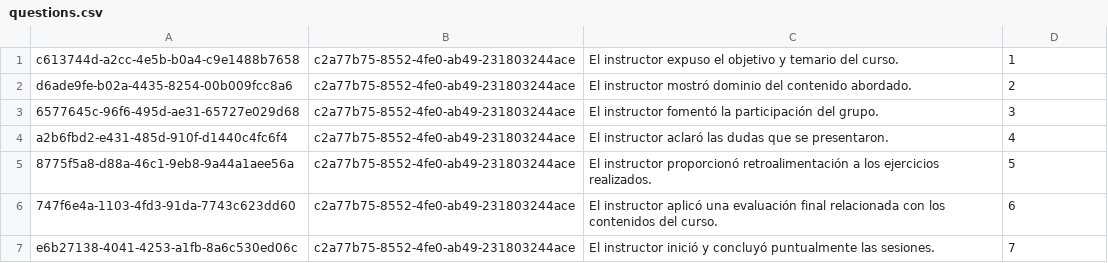
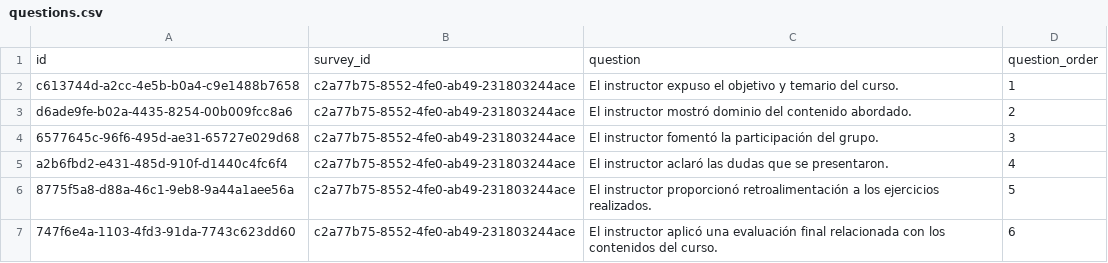
Before and after one commit to kevin-luna/cursito-db, a CSV file: csv/questions.csv, drawn as a sheet; only a part is shown; the shorter side is filled out with more unchanged rows; the diff names each change by its address in the sheet, - before the commit and + after, or states it on an @@ line.

```diff
--- a/csv/questions.csv
+++ b/csv/questions.csv
+row 1: id | survey_id | question | question_order
```
Also changed, not shown: 1 other file.
